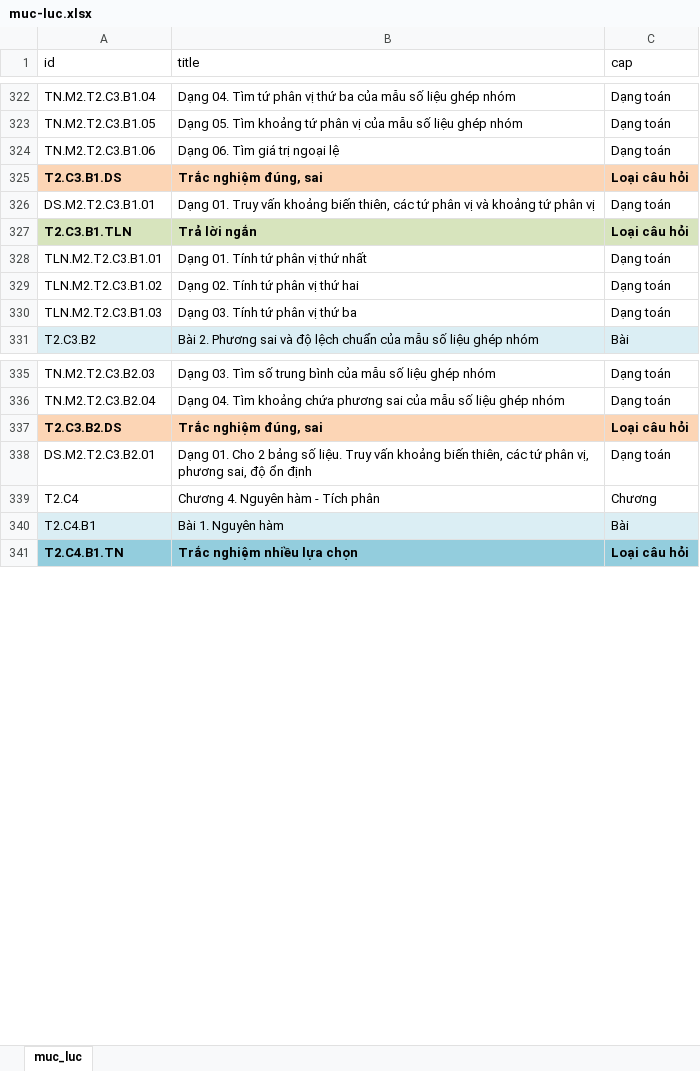
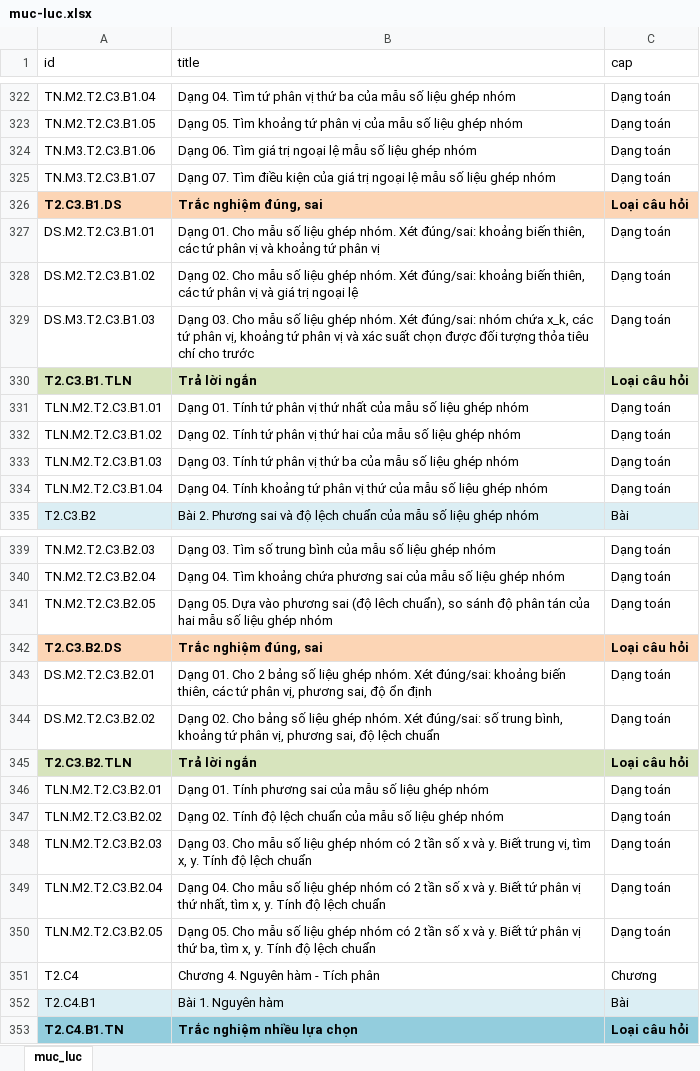
Before and after one commit to ntbinhnguyen/latex-exam-manager, an Excel workbook: frontend/public/muc-luc.xlsx, sheet muc_luc, drawn as a sheet; only a part is shown, gaps mark what is left out; values as stored, in another font and other column widths than the file's, no borders; conditional formats not drawn; addresses are those after the commit; the diff covers the shown part only; the diff names each change by its address in the sheet, - before the commit and + after, or states it on an @@ line.

```diff
--- a/frontend/public/muc-luc.xlsx (sheet muc_luc)
+++ b/frontend/public/muc-luc.xlsx (sheet muc_luc)
-A324 (id): TN.M2.T2.C3.B1.06
+A324 (id): TN.M3.T2.C3.B1.06
-B324 (title): Dạng 06. Tìm giá trị ngoại lệ
+B324 (title): Dạng 06. Tìm giá trị ngoại lệ mẫu số liệu ghép nhóm
+row 325: TN.M3.T2.C3.B1.07 | Dạng 07. Tìm điều kiện của giá trị ngoại lệ mẫu số liệu ghép nhóm | Dạng toán
-B327 (title): Dạng 01. Truy vấn khoảng biến…
+B327 (title): Dạng 01. Cho mẫu số liệu ghép nhóm. Xét đúng/sai: khoảng biến…
+row 328: DS.M2.T2.C3.B1.02 | Dạng 02. Cho mẫu số liệu ghép nhóm. Xét đúng/sai: khoảng biến thiên, các tứ phân vị và giá trị ngoại lệ | Dạng toán
+row 329: DS.M3.T2.C3.B1.03 | Dạng 03. Cho mẫu số liệu ghép nhóm. Xét đúng/sai: nhóm chứa x_k, các tứ phân vị, khoảng tứ phân vị và xác suất chọn được đối tượng thỏa tiêu chí cho trước | Dạng toán
-B331 (title): …thứ nhất
+B331 (title): …thứ nhất của mẫu số liệu ghép nhóm
-B332 (title): Dạng 02. Tính tứ phân vị thứ hai
+B332 (title): Dạng 02. Tính tứ phân vị thứ hai của mẫu số liệu ghép nhóm
-B333 (title): Dạng 03. Tính tứ phân vị thứ ba
+B333 (title): Dạng 03. Tính tứ phân vị thứ ba của mẫu số liệu ghép nhóm
+row 334: TLN.M2.T2.C3.B1.04 | Dạng 04. Tính khoảng tứ phân vị thứ của mẫu số liệu ghép nhóm | Dạng toán
+row 341: TN.M2.T2.C3.B2.05 | Dạng 05. Dựa vào phương sai (độ lêch chuẩn), so sánh độ phân tán của hai mẫu số liệu ghép nhóm | Dạng toán
-B343 (title): …bảng số liệu. Truy vấn khoảng biến…
+B343 (title): …bảng số liệu ghép nhóm. Xét đúng/sai: khoảng biến…
+row 344: DS.M2.T2.C3.B2.02 | Dạng 02. Cho bảng số liệu ghép nhóm. Xét đúng/sai: số trung bình, khoảng tứ phân vị, phương sai, độ lệch chuẩn | Dạng toán
+row 345: T2.C3.B2.TLN | Trả lời ngắn | Loại câu hỏi
+row 346: TLN.M2.T2.C3.B2.01 | Dạng 01. Tính phương sai của mẫu số liệu ghép nhóm | Dạng toán
+row 347: TLN.M2.T2.C3.B2.02 | Dạng 02. Tính độ lệch chuẩn của mẫu số liệu ghép nhóm | Dạng toán
+row 348: TLN.M2.T2.C3.B2.03 | Dạng 03. Cho mẫu số liệu ghép nhóm có 2 tần số x và y. Biết trung vị, tìm x, y. Tính độ lệch chuẩn | Dạng toán
+row 349: TLN.M2.T2.C3.B2.04 | Dạng 04. Cho mẫu số liệu ghép nhóm có 2 tần số x và y. Biết tứ phân vị thứ nhất, tìm x, y. Tính độ lệch chuẩn | Dạng toán
+row 350: TLN.M2.T2.C3.B2.05 | Dạng 05. Cho mẫu số liệu ghép nhóm có 2 tần số x và y. Biết tứ phân vị thứ ba, tìm x, y. Tính độ lệch chuẩn | Dạng toán
```
Also changed, not shown: 1 added row, 1 removed row and 2 edited cells elsewhere in this sheet, 6 other files.
